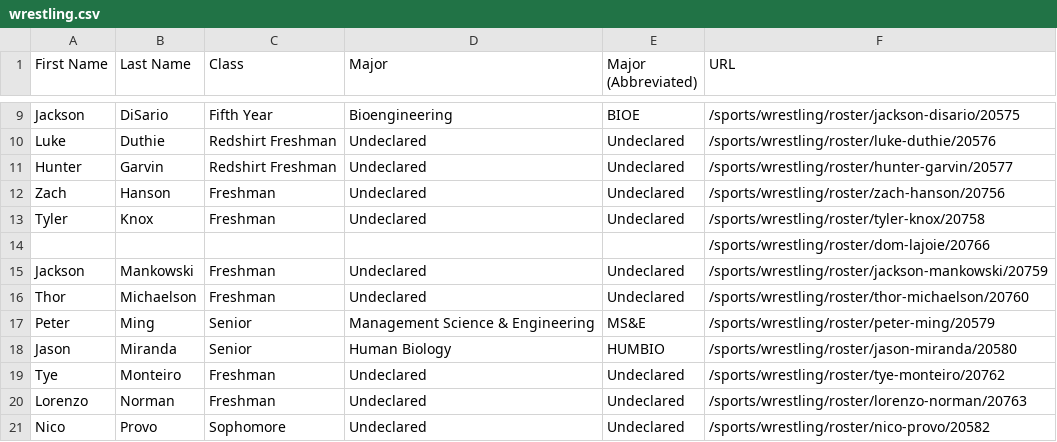
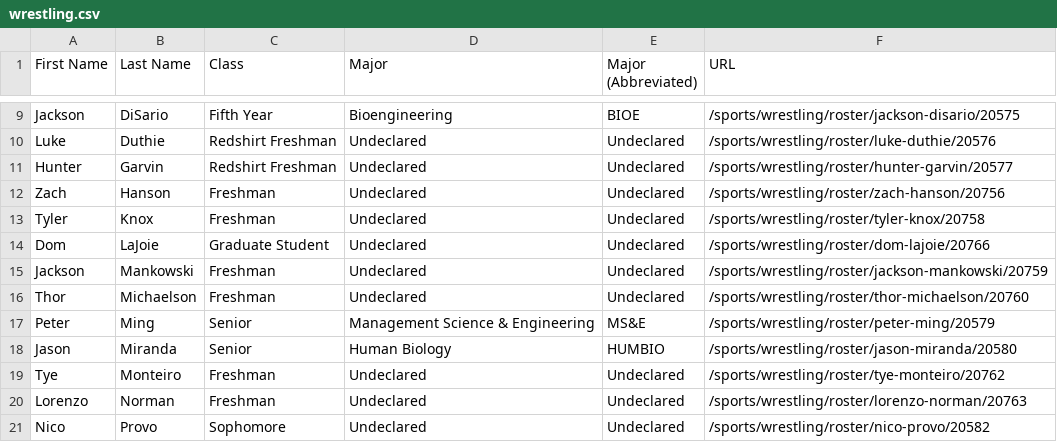
Before and after one commit to TheStanfordDaily/bobabots, a CSV file: athlete-majors/men/wrestling.csv, drawn as a sheet; only a part is shown, gaps mark what is left out.

```diff
--- a/athlete-majors/men/wrestling.csv
+++ b/athlete-majors/men/wrestling.csv
@@ -13,3 +13,3 @@ Zach,Hanson,Freshman,Undeclared,Undeclared,/sports/wrestling/roster/zach-hanson/
 Tyler,Knox,Freshman,Undeclared,Undeclared,/sports/wrestling/roster/tyler-knox/20758
-,,,,,/sports/wrestling/roster/dom-lajoie/20766
+Dom,LaJoie,Graduate Student,Undeclared,Undeclared,/sports/wrestling/roster/dom-lajoie/20766
 Jackson,Mankowski,Freshman,Undeclared,Undeclared,/sports/wrestling/roster/jackson-mankowski/20759
```
Also changed, not shown: athlete-majors/men/football.csv, athlete-majors/men/mens-tennis.csv, 10 other files.
